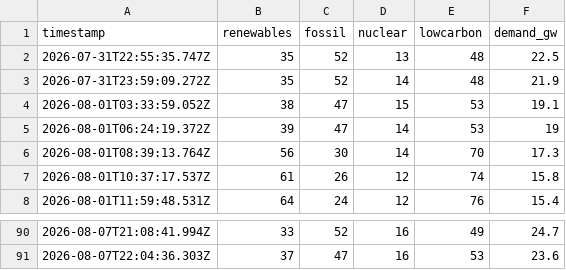
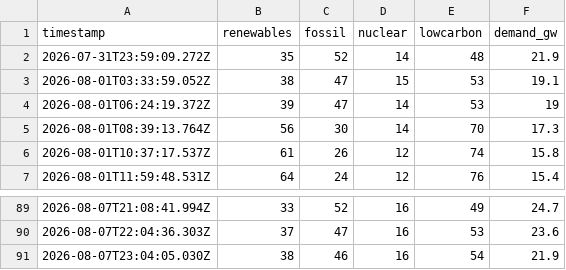
Before and after one commit to FilednotesArchitects/information-port, a CSV file: grid-history.csv, drawn as a sheet; only a part is shown, gaps mark what is left out.

```diff
--- a/grid-history.csv
+++ b/grid-history.csv
@@ -1,3 +1,2 @@
 timestamp,renewables,fossil,nuclear,lowcarbon,demand_gw
-2026-07-31T22:55:35.747Z,35,52,13,48,22.5
 2026-07-31T23:59:09.272Z,35,52,14,48,21.9
@@ -91 +90,2 @@ timestamp,renewables,fossil,nuclear,lowcarbon,demand_gw
 2026-08-07T22:04:36.303Z,37,47,16,53,23.6
+2026-08-07T23:04:05.030Z,38,46,16,54,21.9
```
Also changed, not shown: 1 other file.
